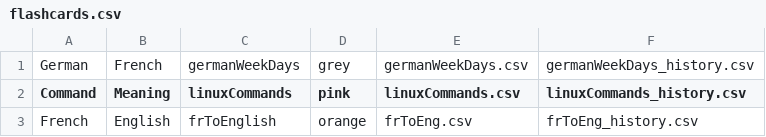
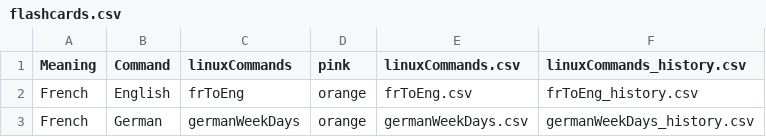
Before and after one commit to lynah2/ReviewSmartApp, a CSV file: flashcards.csv, drawn as a sheet.

```diff
--- a/flashcards.csv
+++ b/flashcards.csv
@@ -1,3 +1,3 @@
-German,French,germanWeekDays,grey,germanWeekDays.csv,germanWeekDays_history.csv
-Command,Meaning,linuxCommands,pink,linuxCommands.csv,linuxCommands_history.csv
-French,English,frToEnglish,orange,frToEng.csv,frToEng_history.csv
+Meaning,Command,linuxCommands,pink,linuxCommands.csv,linuxCommands_history.csv
+French,English,frToEng,orange,frToEng.csv,frToEng_history.csv
+French,German,germanWeekDays,orange,germanWeekDays.csv,germanWeekDays_history.csv
```
Also changed, not shown: frToEng_history.csv, germanWeekDays.csv, 8 other files.
